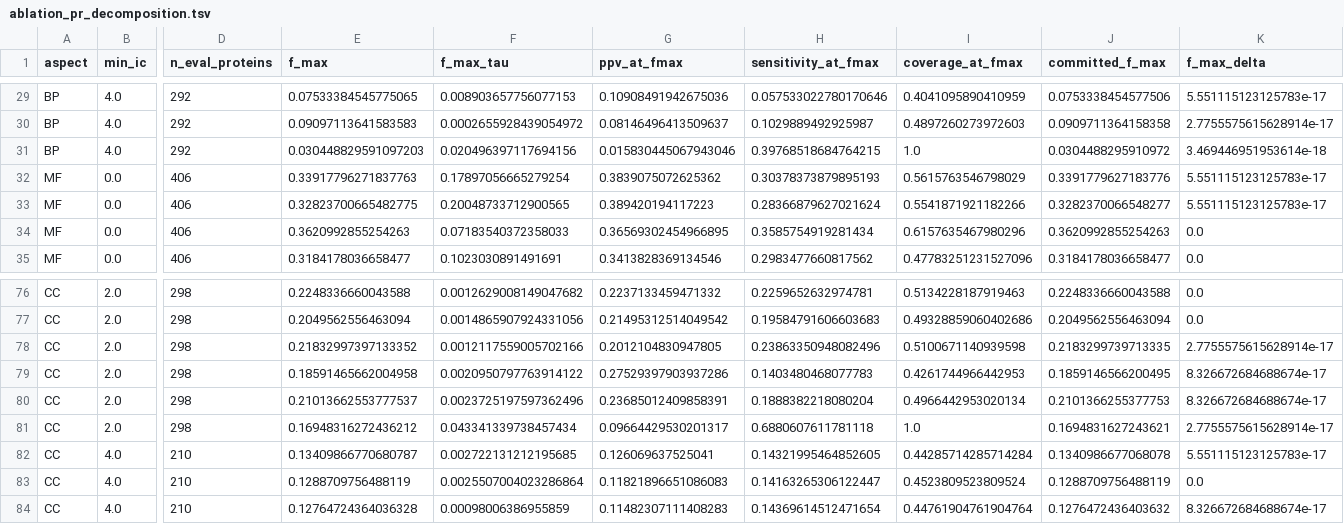
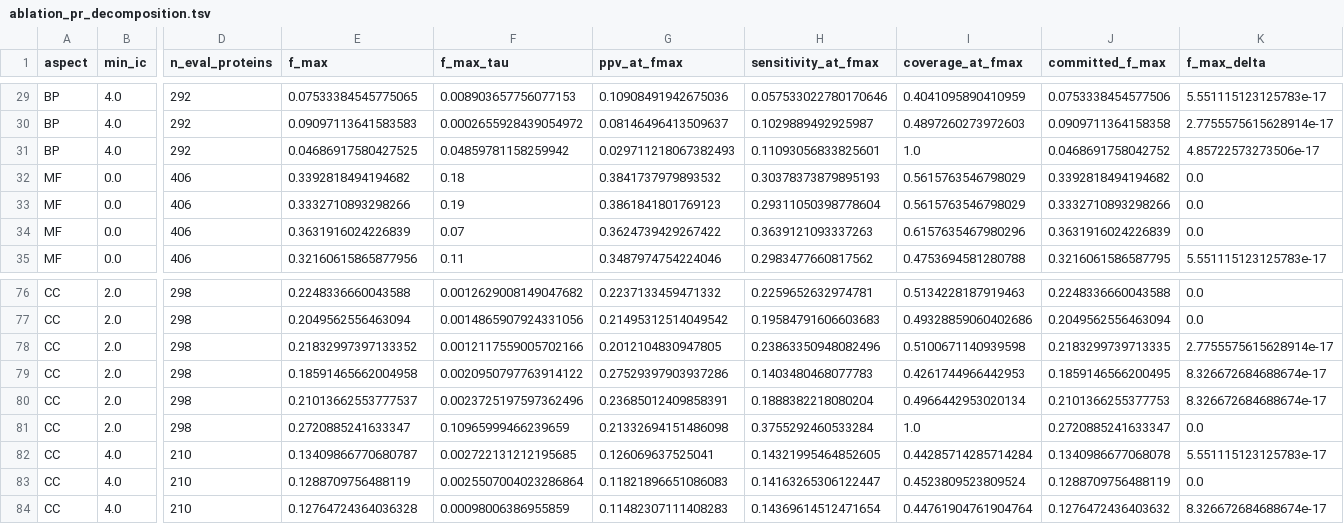
Before and after one commit to dbolser/dcGO-2.0, a TSV file: validation/ablation_pr_decomposition.tsv, drawn as a sheet; only a part is shown, gaps mark what is left out; the diff covers the shown part only; the diff names each change by its address in the sheet, - before the commit and + after, or states it on an @@ line.

```diff
--- a/validation/ablation_pr_decomposition.tsv
+++ b/validation/ablation_pr_decomposition.tsv
-E31 (f_max): 0.030448829591097203
+E31 (f_max): 0.04686917580427525
-F31 (f_max_tau): 0.020496397117694156
+F31 (f_max_tau): 0.04859781158259942
-G31 (ppv_at_fmax): 0.015830445067943046
+G31 (ppv_at_fmax): 0.029711218067382493
-H31 (sensitivity_at_fmax): 0.39768518684764215
+H31 (sensitivity_at_fmax): 0.11093056833825601
-J31 (committed_f_max): 0.0304488295910972
+J31 (committed_f_max): 0.0468691758042752
-K31 (f_max_delta): 3.469446951953614e-18
+K31 (f_max_delta): 4.85722573273506e-17
-E32 (f_max): 0.33917796271837763
+E32 (f_max): 0.3392818494194682
-F32 (f_max_tau): 0.17897056665279254
+F32 (f_max_tau): 0.18
-G32 (ppv_at_fmax): 0.3839075072625362
+G32 (ppv_at_fmax): 0.3841737979893532
-J32 (committed_f_max): 0.3391779627183776
+J32 (committed_f_max): 0.3392818494194682
-K32:K33 (f_max_delta): 5.551115123125783e-17
+K32:K33 (f_max_delta): 0.0
-E33 (f_max): 0.32823700665482775
+E33 (f_max): 0.3332710893298266
-F33 (f_max_tau): 0.20048733712900565
+F33 (f_max_tau): 0.19
-G33 (ppv_at_fmax): 0.389420194117223
+G33 (ppv_at_fmax): 0.3861841801769123
-H33 (sensitivity_at_fmax): 0.28366879627021624
+H33 (sensitivity_at_fmax): 0.29311050398778604
-I33 (coverage_at_fmax): 0.5541871921182266
+I33 (coverage_at_fmax): 0.5615763546798029
-J33 (committed_f_max): 0.3282370066548277
+J33 (committed_f_max): 0.3332710893298266
-E34 (f_max): 0.3620992855254263
+E34 (f_max): 0.3631916024226839
-F34 (f_max_tau): 0.07183540372358033
+F34 (f_max_tau): 0.07
-G34 (ppv_at_fmax): 0.36569302454966895
+G34 (ppv_at_fmax): 0.3624739429267422
-H34 (sensitivity_at_fmax): 0.3585754919281434
+H34 (sensitivity_at_fmax): 0.3639121093337263
-J34 (committed_f_max): 0.3620992855254263
+J34 (committed_f_max): 0.3631916024226839
-E35 (f_max): 0.3184178036658477
+E35 (f_max): 0.32160615865877956
-F35 (f_max_tau): 0.1023030891491691
+F35 (f_max_tau): 0.11
-G35 (ppv_at_fmax): 0.3413828369134546
+G35 (ppv_at_fmax): 0.3487974754224046
-I35 (coverage_at_fmax): 0.47783251231527096
+I35 (coverage_at_fmax): 0.4753694581280788
-J35 (committed_f_max): 0.3184178036658477
+J35 (committed_f_max): 0.3216061586587795
-K35 (f_max_delta): 0.0
+K35 (f_max_delta): 5.551115123125783e-17
-E81 (f_max): 0.16948316272436212
+E81 (f_max): 0.2720885241633347
-F81 (f_max_tau): 0.043341339738457434
+F81 (f_max_tau): 0.10965999466239659
-G81 (ppv_at_fmax): 0.09664429530201317
+G81 (ppv_at_fmax): 0.21332694151486098
-H81 (sensitivity_at_fmax): 0.6880607611781118
+H81 (sensitivity_at_fmax): 0.3755292460533284
-J81 (committed_f_max): 0.1694831627243621
+J81 (committed_f_max): 0.2720885241633347
-K81 (f_max_delta): 2.7755575615628914e-17
+K81 (f_max_delta): 0.0
```
Also changed, not shown: 153 edited cells elsewhere in this file, validation/ablation_cells/ipr_all/ablation_metrics.tsv, validation/ablation_cells/ssf_all/ablation_metrics.tsv, 14 other files.
